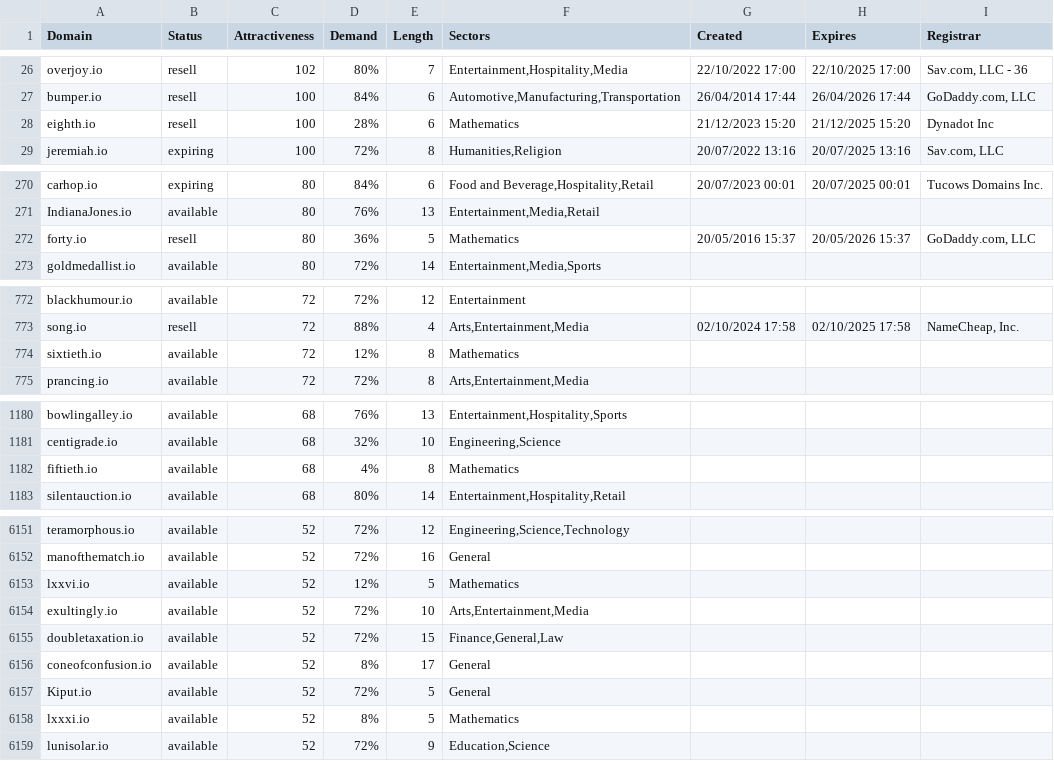
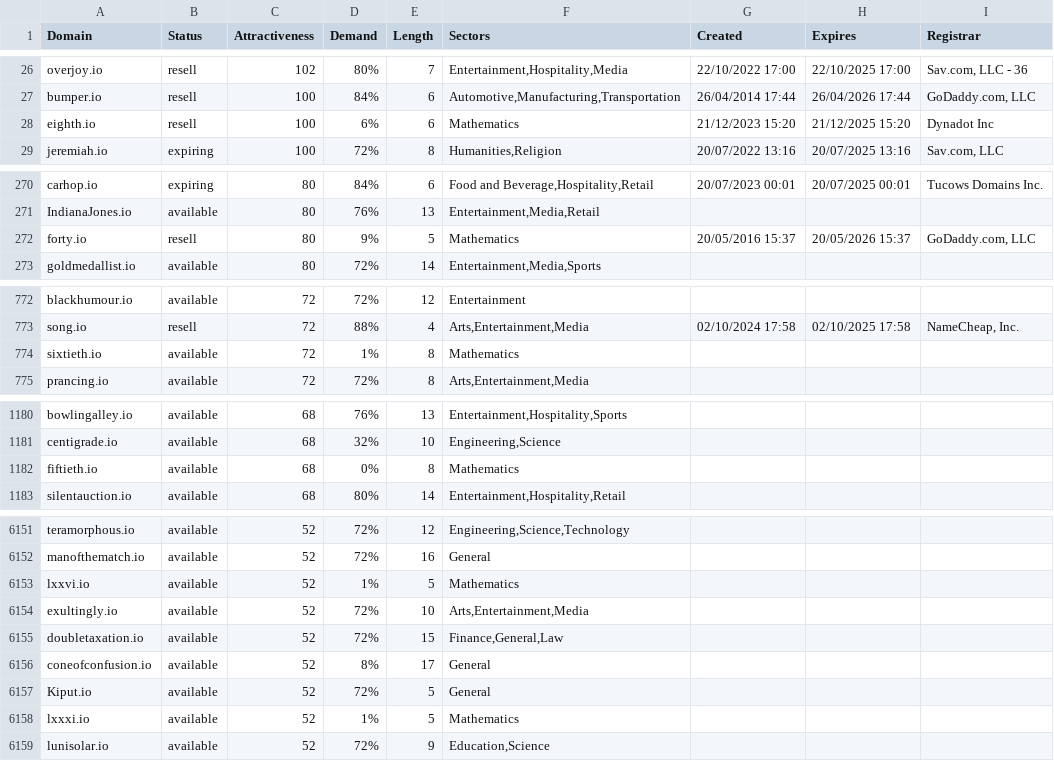
Before and after one commit to UniqueDomains/io-oneword-domains, a CSV file: io.csv, drawn as a sheet; only a part is shown, gaps mark what is left out; the diff covers the shown part only.

Commit message:
Domains update

```diff
--- a/io.csv
+++ b/io.csv
@@ -27,3 +27,3 @@ overjoy.io,resell,102,80%,7,"Entertainment,Hospitality,Media",22/10/2022 17:00,2
 bumper.io,resell,100,84%,6,"Automotive,Manufacturing,Transportation",26/04/2014 17:44,26/04/2026 17:44,"GoDaddy.com, LLC"
-eighth.io,resell,100,28%,6,Mathematics,21/12/2023 15:20,21/12/2025 15:20,Dynadot Inc
+eighth.io,resell,100,6%,6,Mathematics,21/12/2023 15:20,21/12/2025 15:20,Dynadot Inc
 jeremiah.io,expiring,100,72%,8,"Humanities,Religion",20/07/2022 13:16,20/07/2025 13:16,"Sav.com, LLC"
@@ -271,3 +271,3 @@ carhop.io,expiring,80,84%,6,"Food and Beverage,Hospitality,Retail",20/07/2023 00
 IndianaJones.io,available,80,76%,13,"Entertainment,Media,Retail",,,
-forty.io,resell,80,36%,5,Mathematics,20/05/2016 15:37,20/05/2026 15:37,"GoDaddy.com, LLC"
+forty.io,resell,80,9%,5,Mathematics,20/05/2016 15:37,20/05/2026 15:37,"GoDaddy.com, LLC"
 goldmedallist.io,available,80,72%,14,"Entertainment,Media,Sports",,,
@@ -773,3 +773,3 @@ blackhumour.io,available,72,72%,12,Entertainment,,,
 song.io,resell,72,88%,4,"Arts,Entertainment,Media",02/10/2024 17:58,02/10/2025 17:58,"NameCheap, Inc."
-sixtieth.io,available,72,12%,8,Mathematics,,,
+sixtieth.io,available,72,1%,8,Mathematics,,,
 prancing.io,available,72,72%,8,"Arts,Entertainment,Media",,,
@@ -1181,3 +1181,3 @@ bowlingalley.io,available,68,76%,13,"Entertainment,Hospitality,Sports",,,
 centigrade.io,available,68,32%,10,"Engineering,Science",,,
-fiftieth.io,available,68,4%,8,Mathematics,,,
+fiftieth.io,available,68,0%,8,Mathematics,,,
 silentauction.io,available,68,80%,14,"Entertainment,Hospitality,Retail",,,
@@ -6152,3 +6152,3 @@ teramorphous.io,available,52,72%,12,"Engineering,Science,Technology",,,
 manofthematch.io,available,52,72%,16,General,,,
-lxxvi.io,available,52,12%,5,Mathematics,,,
+lxxvi.io,available,52,1%,5,Mathematics,,,
 exultingly.io,available,52,72%,10,"Arts,Entertainment,Media",,,
@@ -6157,3 +6157,3 @@ coneofconfusion.io,available,52,8%,17,General,,,
 Kiput.io,available,52,72%,5,General,,,
-lxxxi.io,available,52,8%,5,Mathematics,,,
+lxxxi.io,available,52,1%,5,Mathematics,,,
 lunisolar.io,available,52,72%,9,"Education,Science",,,
```
Also changed, not shown: 16 edited cells elsewhere in this file, 2 other files.
